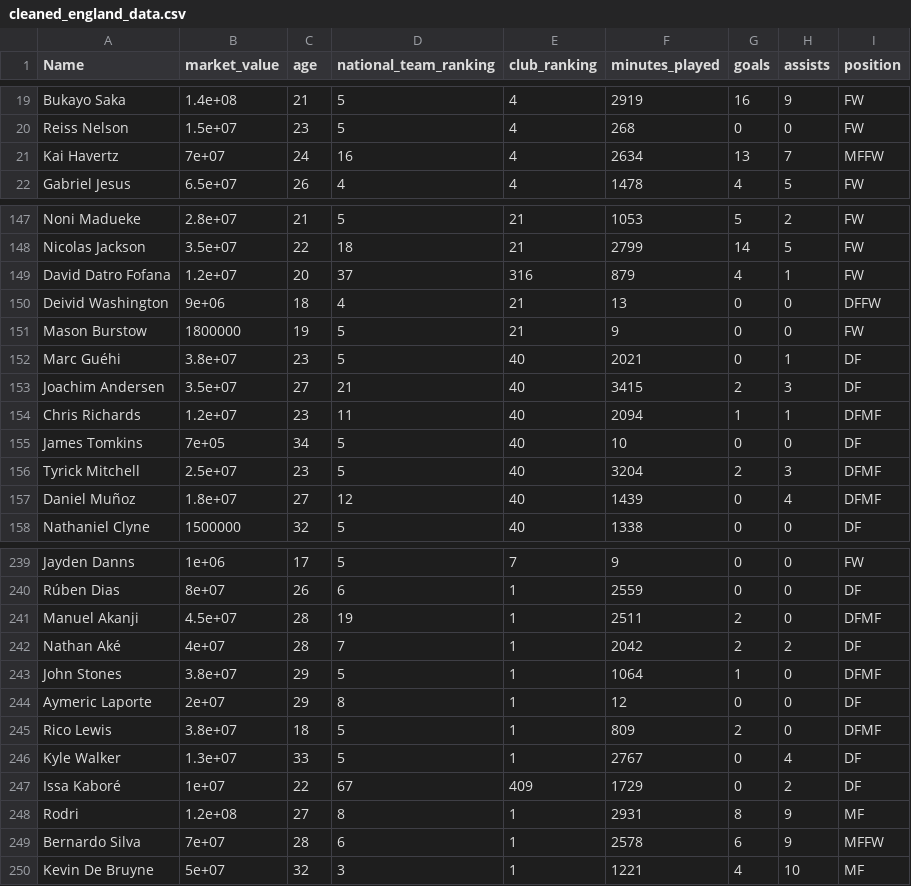
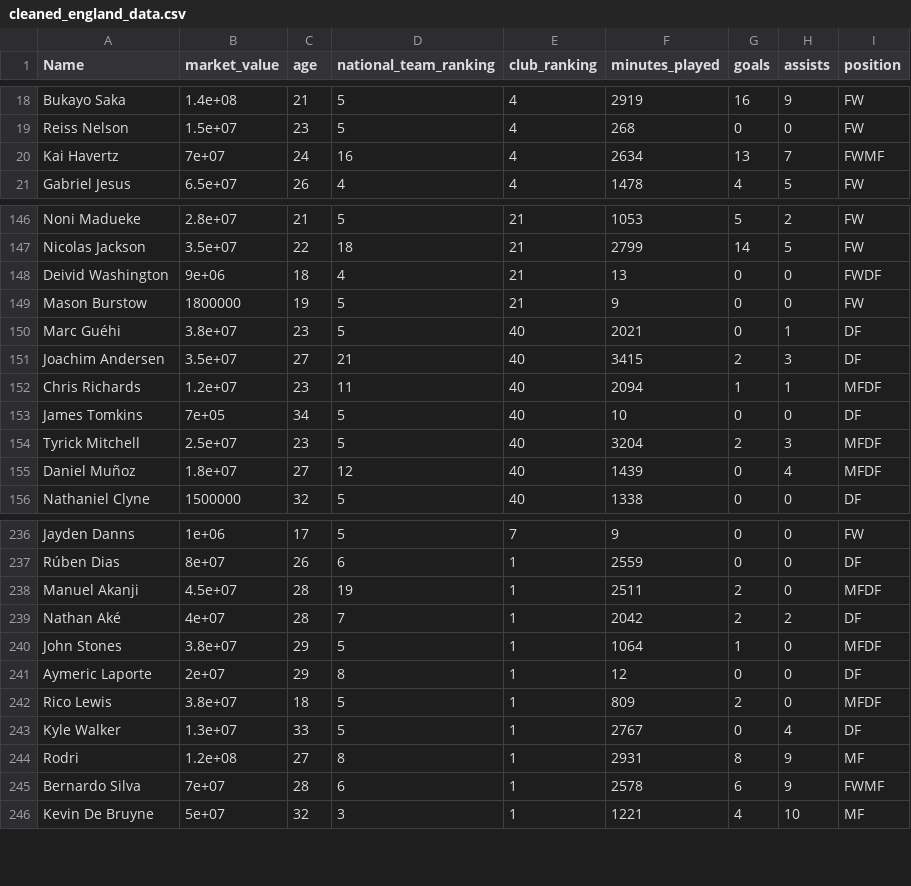
Before and after one commit to Clearsky21z/Player_Market_Value_Analysis, a CSV file: data/02-analysis_data/cleaned_england_data.csv, drawn as a sheet; only a part is shown, gaps mark what is left out; the diff covers the shown part only.

```diff
--- a/data/02-analysis_data/cleaned_england_data.csv
+++ b/data/02-analysis_data/cleaned_england_data.csv
@@ -20,3 +19,3 @@
 "Reiss Nelson",1.5e+07,23,5,4,268,0,0,"FW"
-"Kai Havertz",7e+07,24,16,4,2634,13,7,"MFFW"
+"Kai Havertz",7e+07,24,16,4,2634,13,7,"FWMF"
 "Gabriel Jesus",6.5e+07,26,4,4,1478,4,5,"FW"
@@ -148,4 +147,3 @@
 "Nicolas Jackson",3.5e+07,22,18,21,2799,14,5,"FW"
-"David Datro Fofana",1.2e+07,20,37,316,879,4,1,"FW"
-"Deivid Washington",9e+06,18,4,21,13,0,0,"DFFW"
+"Deivid Washington",9e+06,18,4,21,13,0,0,"FWDF"
 "Mason Burstow",1800000,19,5,21,9,0,0,"FW"
@@ -153,6 +151,6 @@
 "Joachim Andersen",3.5e+07,27,21,40,3415,2,3,"DF"
-"Chris Richards",1.2e+07,23,11,40,2094,1,1,"DFMF"
+"Chris Richards",1.2e+07,23,11,40,2094,1,1,"MFDF"
 "James Tomkins",7e+05,34,5,40,10,0,0,"DF"
-"Tyrick Mitchell",2.5e+07,23,5,40,3204,2,3,"DFMF"
-"Daniel Muñoz",1.8e+07,27,12,40,1439,0,4,"DFMF"
+"Tyrick Mitchell",2.5e+07,23,5,40,3204,2,3,"MFDF"
+"Daniel Muñoz",1.8e+07,27,12,40,1439,0,4,"MFDF"
 "Nathaniel Clyne",1500000,32,5,40,1338,0,0,"DF"
@@ -240,11 +237,10 @@
 "Rúben Dias",8e+07,26,6,1,2559,0,0,"DF"
-"Manuel Akanji",4.5e+07,28,19,1,2511,2,0,"DFMF"
+"Manuel Akanji",4.5e+07,28,19,1,2511,2,0,"MFDF"
 "Nathan Aké",4e+07,28,7,1,2042,2,2,"DF"
-"John Stones",3.8e+07,29,5,1,1064,1,0,"DFMF"
+"John Stones",3.8e+07,29,5,1,1064,1,0,"MFDF"
 "Aymeric Laporte",2e+07,29,8,1,12,0,0,"DF"
-"Rico Lewis",3.8e+07,18,5,1,809,2,0,"DFMF"
+"Rico Lewis",3.8e+07,18,5,1,809,2,0,"MFDF"
 "Kyle Walker",1.3e+07,33,5,1,2767,0,4,"DF"
-"Issa Kaboré",1e+07,22,67,409,1729,0,2,"DF"
 "Rodri",1.2e+08,27,8,1,2931,8,9,"MF"
-"Bernardo Silva",7e+07,28,6,1,2578,6,9,"MFFW"
+"Bernardo Silva",7e+07,28,6,1,2578,6,9,"FWMF"
 "Kevin De Bruyne",5e+07,32,3,1,1221,4,10,"MF"
```
Also changed, not shown: 6 removed rows and 63 edited cells elsewhere in this file, 4 other files.
